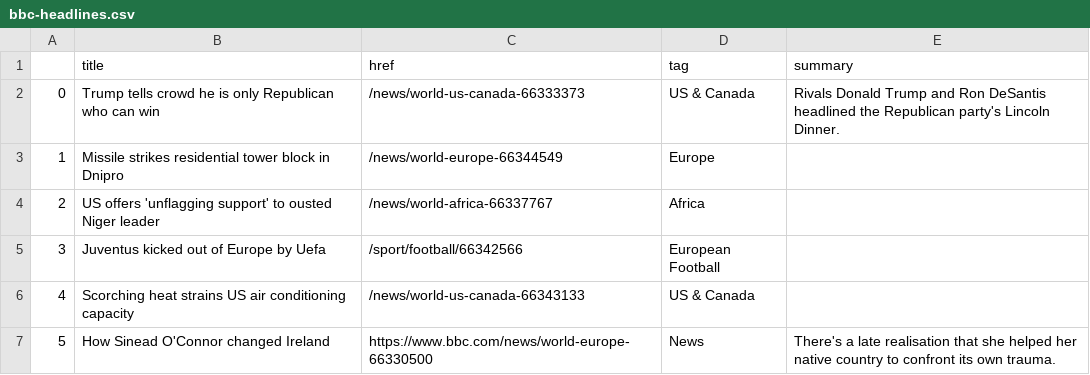
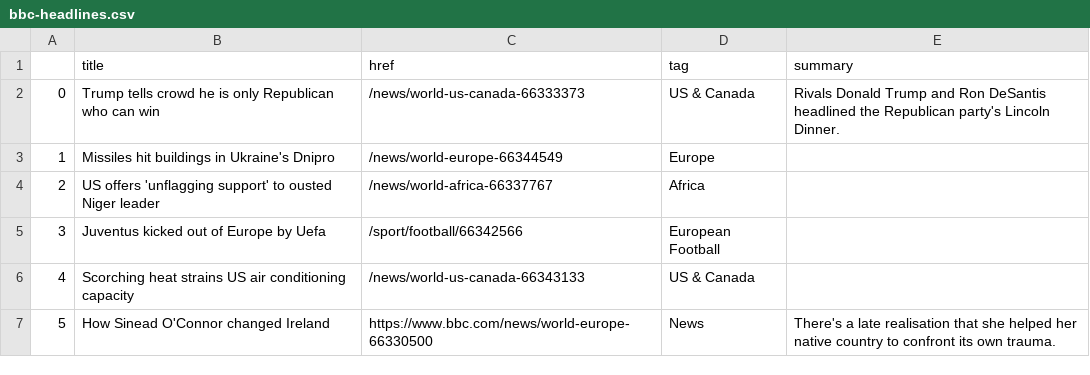
Before and after one commit to jbolster252/scraper.py, a CSV file: bbc-headlines.csv, drawn as a sheet; only a part is shown.

```diff
--- a/bbc-headlines.csv
+++ b/bbc-headlines.csv
@@ -2,3 +2,3 @@
 0,Trump tells crowd he is only Republican who can win,/news/world-us-canada-66333373,US & Canada,Rivals Donald Trump and Ron DeSantis headlined the Republican party's Lincoln Dinner.
-1,Missile strikes residential tower block in Dnipro,/news/world-europe-66344549,Europe,
+1,Missiles hit buildings in Ukraine's Dnipro,/news/world-europe-66344549,Europe,
 2,US offers 'unflagging support' to ousted Niger leader,/news/world-africa-66337767,Africa,
```
